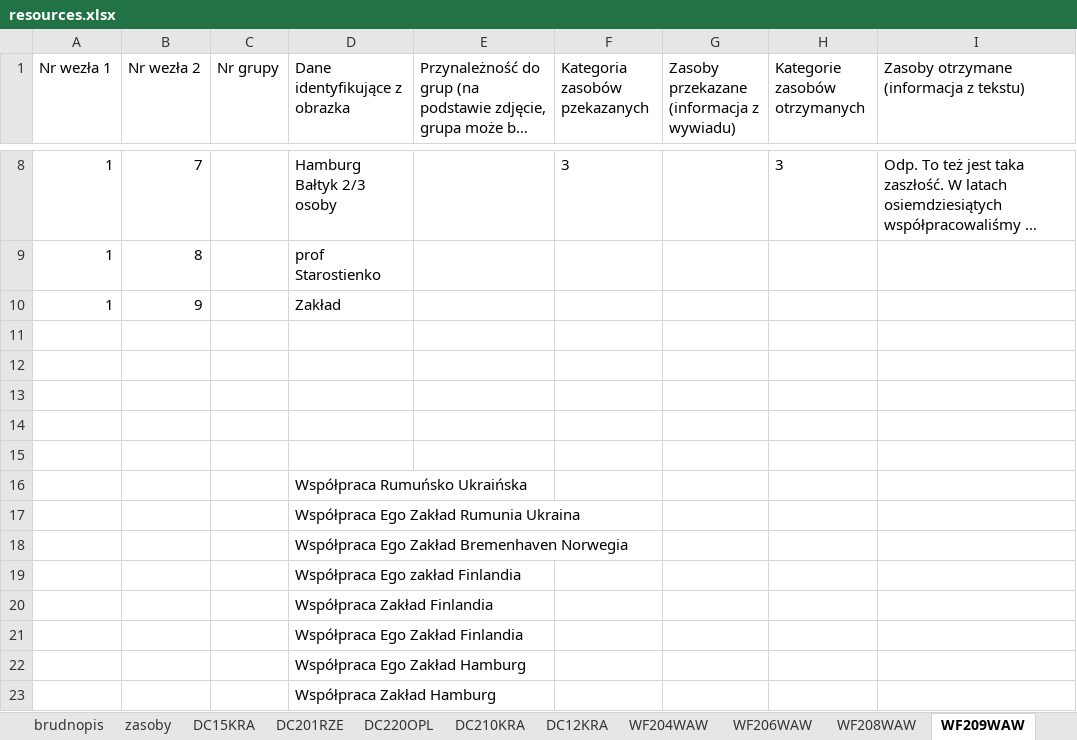
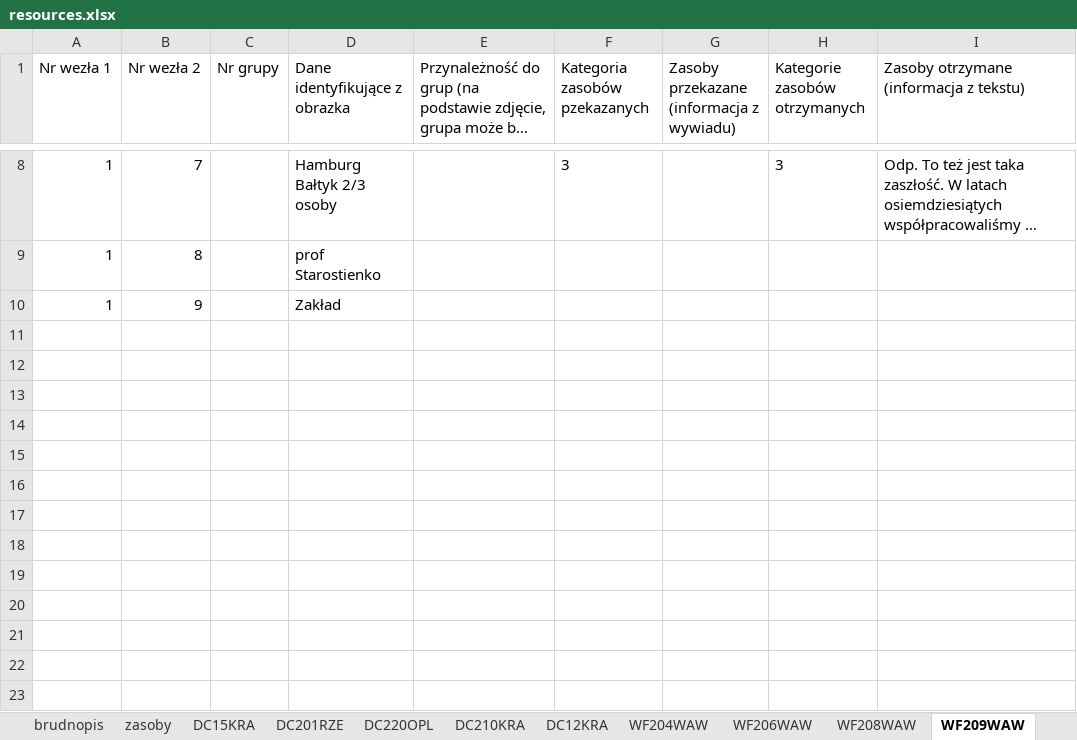
Before and after one commit to mbojan/recon, an Excel workbook: inst/exdata/resources.xlsx, sheet WF209WAW, drawn as a sheet; only a part is shown, gaps mark what is left out; long unchanged cells end in …; values as stored, in another font and other column widths than the file's, no borders; charts and pictures not drawn; the diff names each change by its address in the sheet, - before the commit and + after, or states it on an @@ line.

```diff
--- a/inst/exdata/resources.xlsx (sheet WF209WAW)
+++ b/inst/exdata/resources.xlsx (sheet WF209WAW)
-row 11: (empty)
-row 12: (empty)
-row 13: (empty)
-row 14: (empty)
-row 15: (empty)
-row 16:  |  |  | Współpraca Rumuńsko Ukraińska
-row 17:  |  |  | Współpraca Ego Zakład Rumunia Ukraina
-row 18:  |  |  | Współpraca Ego Zakład Bremenhaven Norwegia
-row 19:  |  |  | Współpraca Ego zakład Finlandia
-row 20:  |  |  | Współpraca Zakład Finlandia
-row 21:  |  |  | Współpraca Ego Zakład Finlandia
-row 22:  |  |  | Współpraca Ego Zakład Hamburg
-row 23:  |  |  | Współpraca Zakład Hamburg
```
Also changed, not shown: sheet DC201RZE, sheet WF206WAW, sheet WF204WAW, sheet WF208WAW, sheet DC15KRA, sheet DC220OPL, 1 more sheet, charts or pictures.
